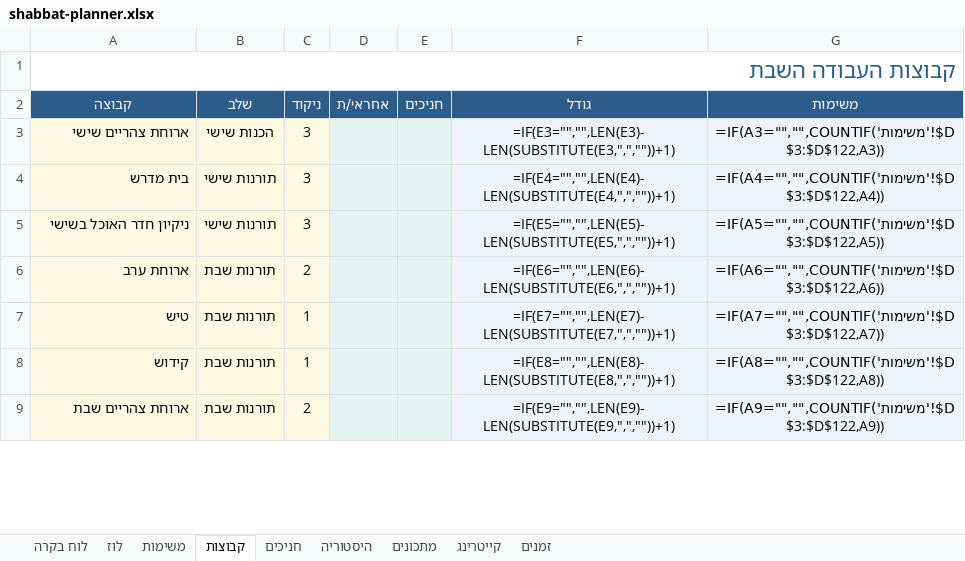
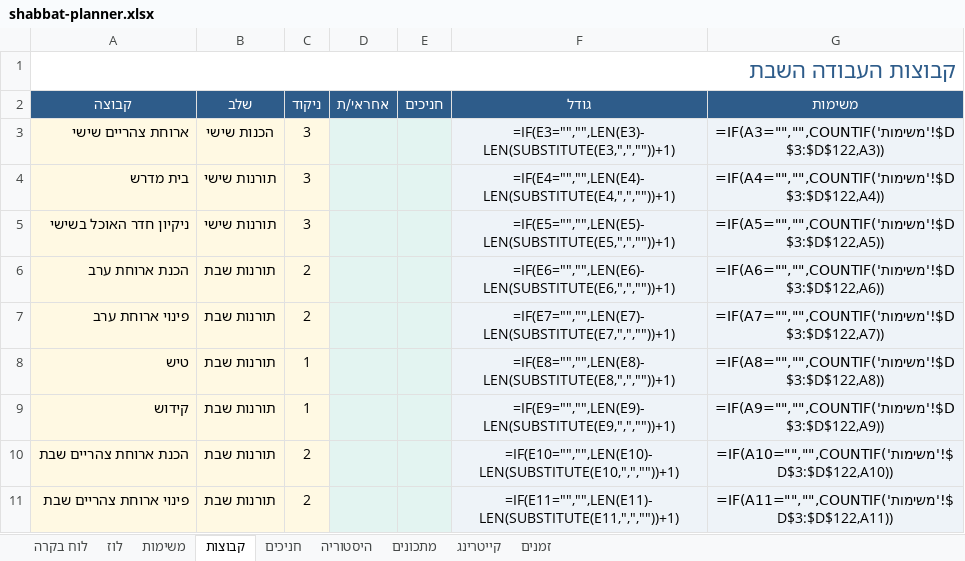
Before and after one commit to urishav464/Ein-Prat-work, an Excel workbook: shabbat-planner.xlsx, sheet קבוצות, drawn as a sheet; only a part is shown; values as stored, in another font and other column widths than the file's, no borders; formulas without a stored value are shown as written; addresses are those after the commit; the diff covers the shown part only; the diff names each change by its address in the sheet, - before the commit and + after, or states it on an @@ line.

```diff
--- a/shabbat-planner.xlsx (sheet קבוצות)
+++ b/shabbat-planner.xlsx (sheet קבוצות)
-A6 (קבוצה): ארוחת ערב
+A6 (קבוצה): הכנת ארוחת ערב
+row 7: פינוי ארוחת ערב | תורנות שבת | 2 |  |  | =IF(E7="","",LEN(E7)-LEN(SUBSTITUTE(E7,",",""))+1) | =IF(A7="","",COUNTIF('משימות'!$D$3:$D$122,A7))
-F8 (גודל): =IF(E7="","",LEN(E7)-LEN(SUBSTITUTE(E7,",",""))+1)
+F8 (גודל): =IF(E8="","",LEN(E8)-LEN(SUBSTITUTE(E8,",",""))+1)
-G8 (משימות): =IF(A7="","",COUNTIF('משימות'!$D$3:$D$122,A7))
+G8 (משימות): =IF(A8="","",COUNTIF('משימות'!$D$3:$D$122,A8))
-F9 (גודל): =IF(E8="","",LEN(E8)-LEN(SUBSTITUTE(E8,",",""))+1)
+F9 (גודל): =IF(E9="","",LEN(E9)-LEN(SUBSTITUTE(E9,",",""))+1)
-G9 (משימות): =IF(A8="","",COUNTIF('משימות'!$D$3:$D$122,A8))
+G9 (משימות): =IF(A9="","",COUNTIF('משימות'!$D$3:$D$122,A9))
-A10 (קבוצה): ארוחת צהריים שבת
+A10 (קבוצה): הכנת ארוחת צהריים שבת
-F10 (גודל): =IF(E9="","",LEN(E9)-LEN(SUBSTITUTE(E9,",",""))+1)
+F10 (גודל): =IF(E10="","",LEN(E10)-LEN(SUBSTITUTE(E10,",",""))+1)
-G10 (משימות): =IF(A9="","",COUNTIF('משימות'!$D$3:$D$122,A9))
+G10 (משימות): =IF(A10="","",COUNTIF('משימות'!$D$3:$D$122,A10))
+row 11: פינוי ארוחת צהריים שבת | תורנות שבת | 2 |  |  | =IF(E11="","",LEN(E11)-LEN(SUBSTITUTE(E11,",",""))+1) | =IF(A11="","",COUNTIF('משימות'!$D$3:$D$122,A11))
```
Also changed, not shown: 2 removed rows and 7 edited cells elsewhere in this sheet, sheet חניכים, sheet משימות, 20 other files.
